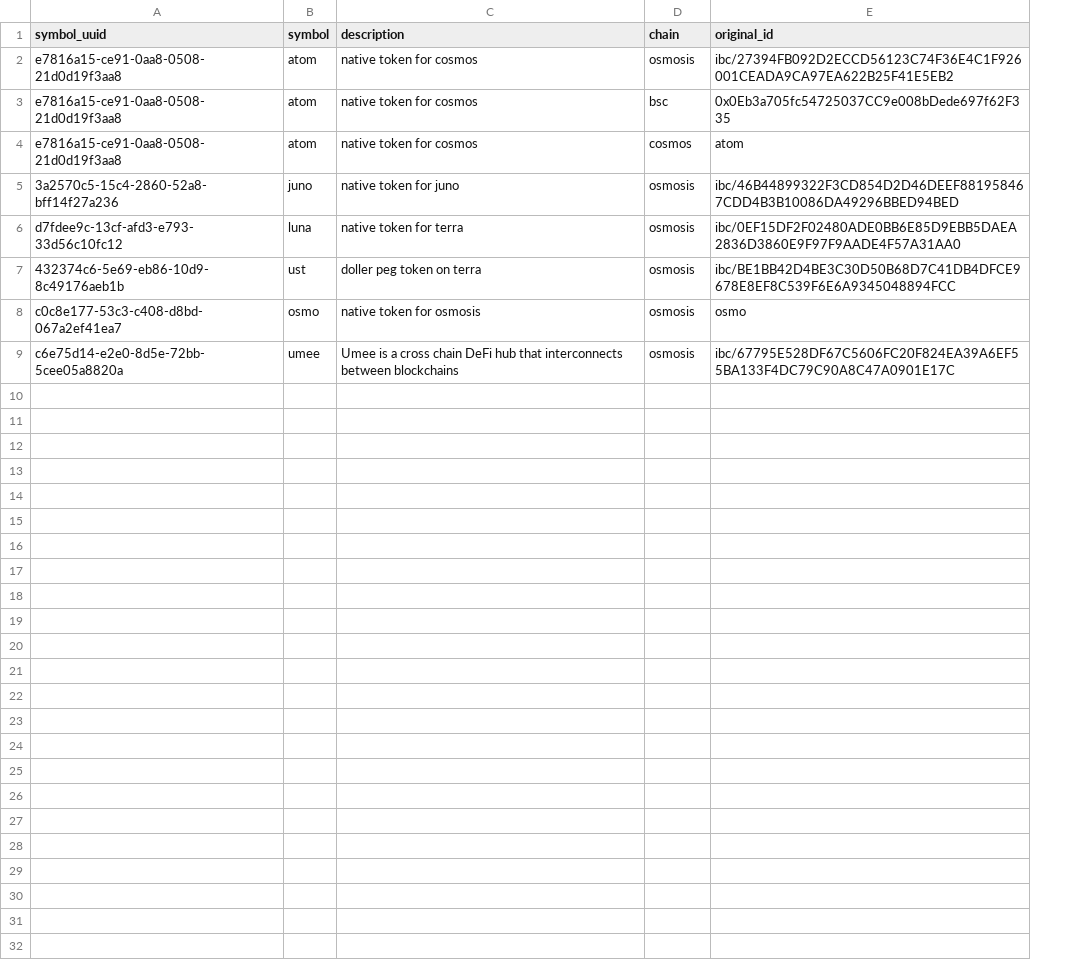
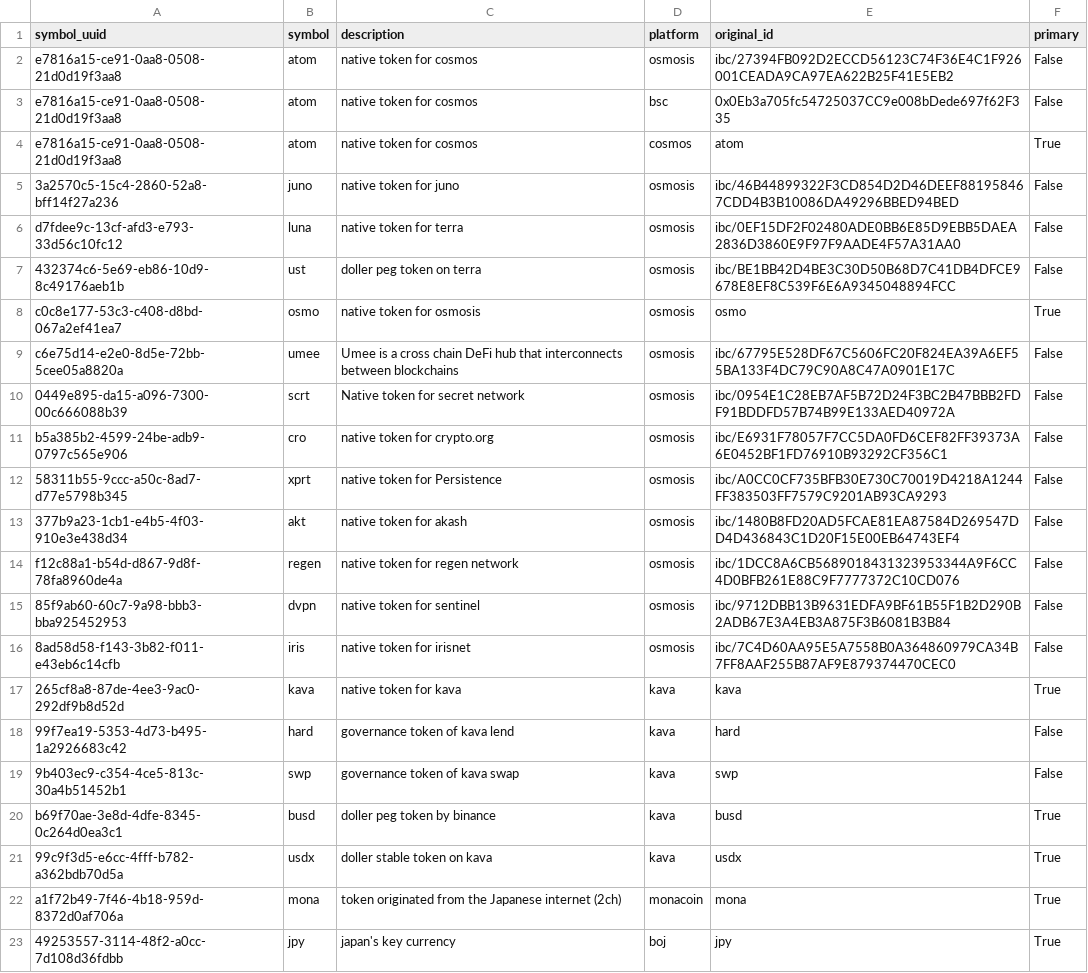
Before and after one commit to ca3-caaip/token_original_id, a CSV file: token_original_id.csv, drawn as a sheet; the diff names each change by its address in the sheet, - before the commit and + after, or states it on an @@ line.

Commit message:
feat: add primary

```diff
--- a/token_original_id.csv
+++ b/token_original_id.csv
+column F (primary), rows 2-9: False | False | True | False | False | False | True | False
-D1: chain
+D1: platform
+row 10: 0449e895-da15-a096-7300-00c666088b39 | scrt | Native token for secret network | osmosis | ibc/0954E1C28EB7AF5B72D24F3BC2B47BBB2FDF91BDDFD57B74B99E133AED40972A | False
+row 11: b5a385b2-4599-24be-adb9-0797c565e906 | cro | native token for crypto.org | osmosis | ibc/E6931F78057F7CC5DA0FD6CEF82FF39373A6E0452BF1FD76910B93292CF356C1 | False
+row 12: 58311b55-9ccc-a50c-8ad7-d77e5798b345 | xprt | native token for Persistence | osmosis | ibc/A0CC0CF735BFB30E730C70019D4218A1244FF383503FF7579C9201AB93CA9293 | False
+row 13: 377b9a23-1cb1-e4b5-4f03-910e3e438d34 | akt | native token for akash | osmosis | ibc/1480B8FD20AD5FCAE81EA87584D269547DD4D436843C1D20F15E00EB64743EF4 | False
+row 14: f12c88a1-b54d-d867-9d8f-78fa8960de4a | regen | native token for regen network | osmosis | ibc/1DCC8A6CB5689018431323953344A9F6CC4D0BFB261E88C9F7777372C10CD076 | False
+row 15: 85f9ab60-60c7-9a98-bbb3-bba925452953 | dvpn | native token for sentinel | osmosis | ibc/9712DBB13B9631EDFA9BF61B55F1B2D290B2ADB67E3A4EB3A875F3B6081B3B84 | False
+row 16: 8ad58d58-f143-3b82-f011-e43eb6c14cfb | iris | native token for irisnet | osmosis | ibc/7C4D60AA95E5A7558B0A364860979CA34B7FF8AAF255B87AF9E879374470CEC0 | False
+row 17: 265cf8a8-87de-4ee3-9ac0-292df9b8d52d | kava | native token for kava | kava | kava | True
+row 18: 99f7ea19-5353-4d73-b495-1a2926683c42 | hard | governance token of kava lend | kava | hard | False
+row 19: 9b403ec9-c354-4ce5-813c-30a4b51452b1 | swp | governance token of kava swap | kava | swp | False
+row 20: b69f70ae-3e8d-4dfe-8345-0c264d0ea3c1 | busd | doller peg token by binance | kava | busd | True
+row 21: 99c9f3d5-e6cc-4fff-b782-a362bdb70d5a | usdx | doller stable token on kava | kava | usdx | True
+row 22: a1f72b49-7f46-4b18-959d-8372d0af706a | mona | token originated from the Japanese internet (2ch) | monacoin | mona | True
+row 23: 49253557-3114-48f2-a0cc-7d108d36fdbb | jpy | japan's key currency | boj | jpy | True
```
Also changed, not shown: 1 other file.
